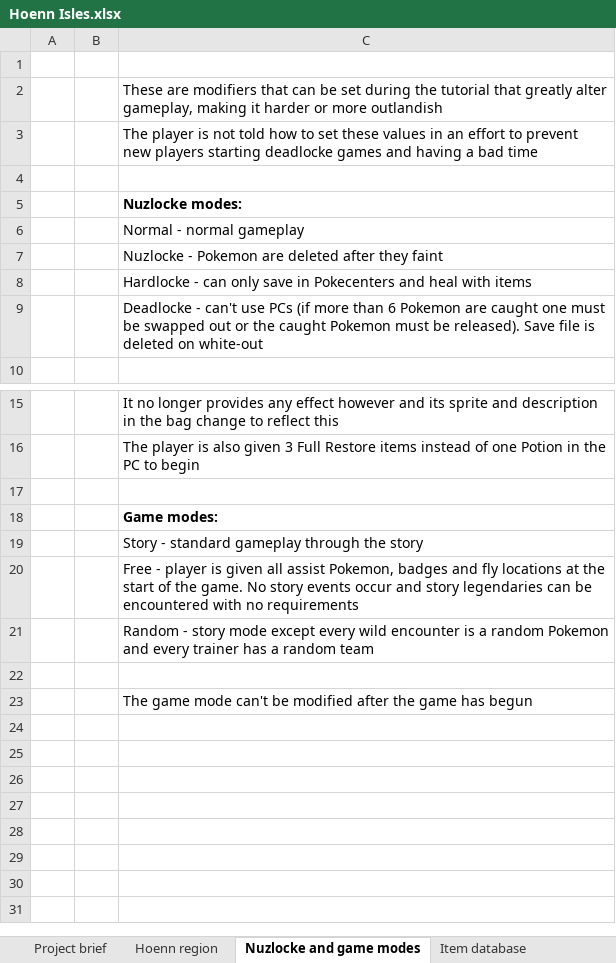
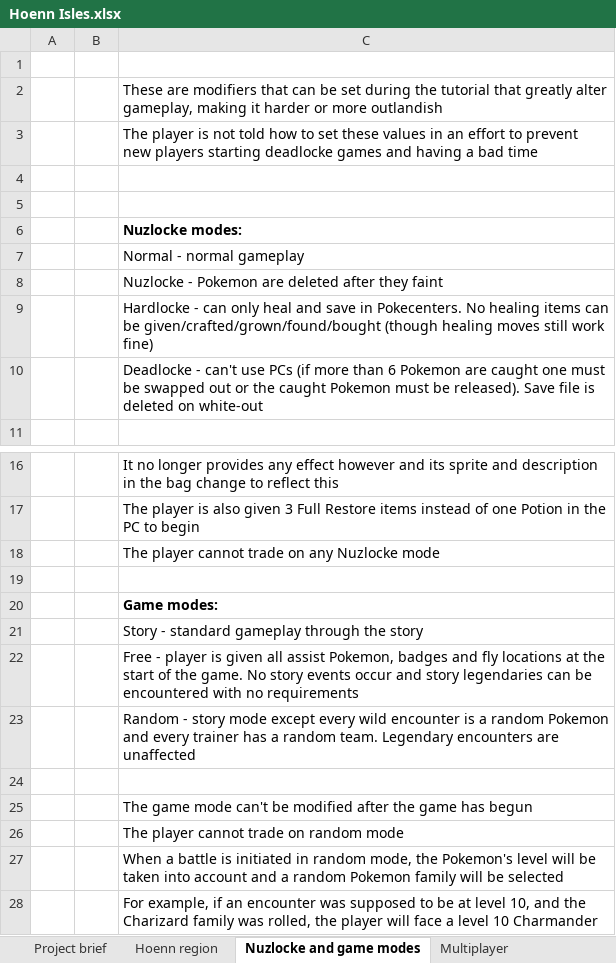
Before and after one commit to itskobold/pokeruby, an Excel workbook: hoenn isles/Hoenn Isles.xlsx, sheet Nuzlocke and game modes, drawn as a sheet; only a part is shown, gaps mark what is left out; values as stored, in another font and other column widths than the file's, no borders; addresses are those after the commit; the diff names each change by its address in the sheet, - before the commit and + after, or states it on an @@ line.

```diff
--- a/hoenn isles/Hoenn Isles.xlsx (sheet Nuzlocke and game modes)
+++ b/hoenn isles/Hoenn Isles.xlsx (sheet Nuzlocke and game modes)
+sheet tab: Multiplayer
+row 5: (empty)
-C9: …can only save in Pokecenters and heal with items
+C9: …can only heal and save in Pokecenters. No healing items can be given/crafted/grown/found/bought (though healing moves still work fine)
+row 18:  |  | The player cannot trade on any Nuzlocke mode
-C23: …a random team
+C23: …a random team. Legendary encounters are unaffected
+row 26:  |  | The player cannot trade on random mode
+row 27:  |  | When a battle is initiated in random mode, the Pokemon's level will be taken into account and a random Pokemon family will be selected
+row 28:  |  | For example, if an encounter was supposed to be at level 10, and the Charizard family was rolled, the player will face a level 10 Charmander
```
Also changed, not shown: 1 other file.
